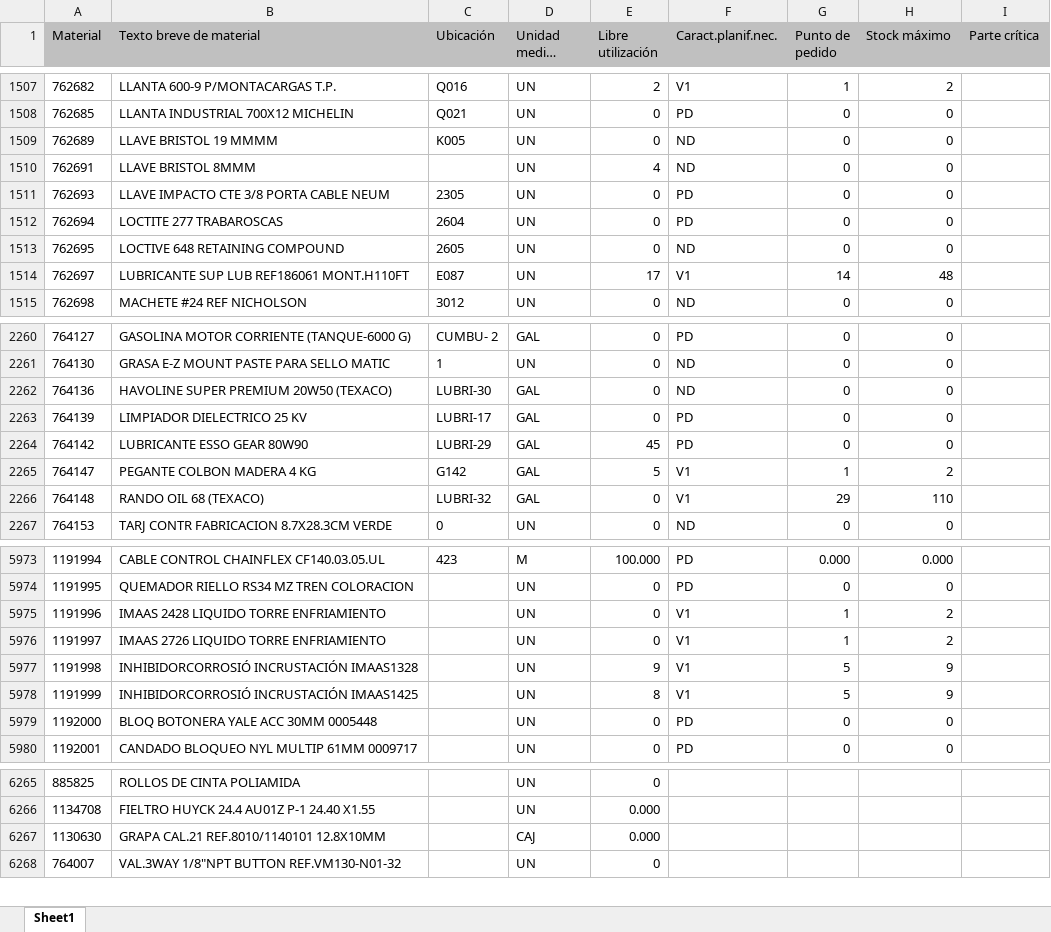
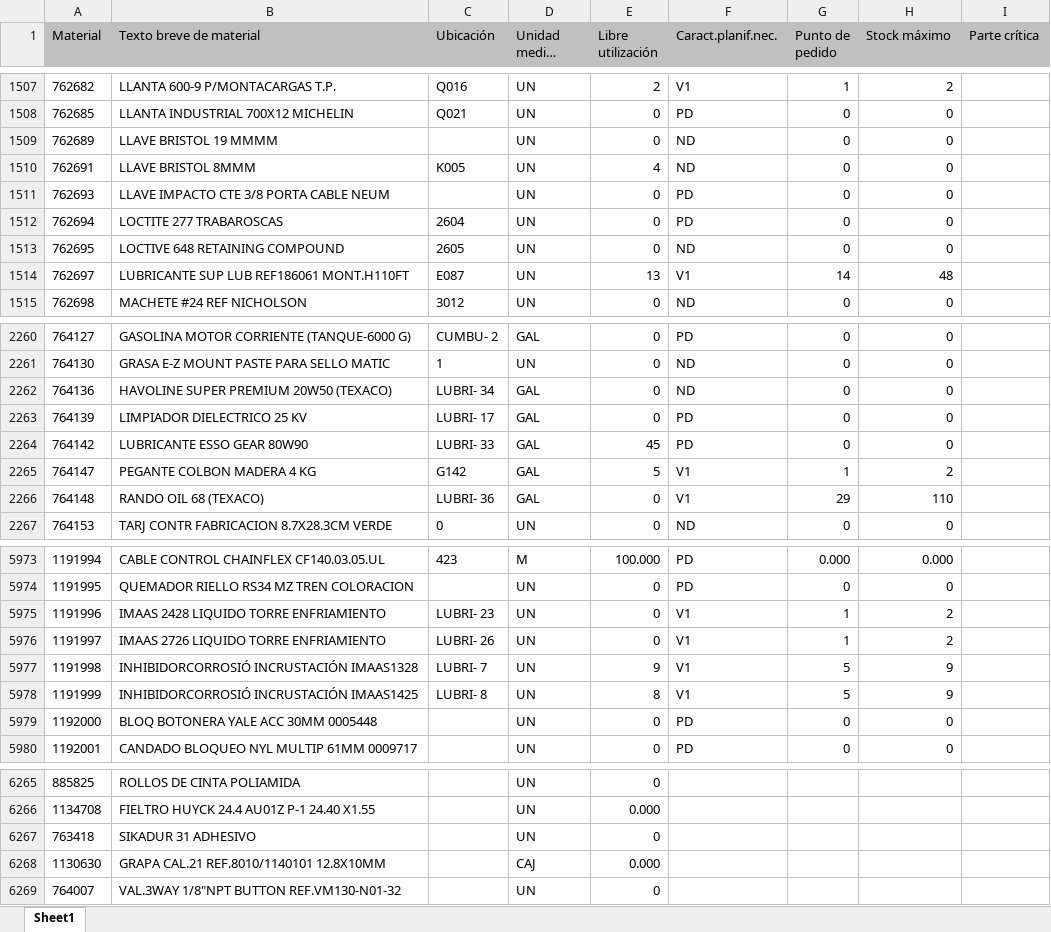
Before and after one commit to reservaseternit-netizen/mi-inventario, an Excel workbook: mi inventario.xlsx, sheet Sheet1, drawn as a sheet; only a part is shown, gaps mark what is left out; long unchanged cells end in …; values as stored, in another font and other column widths than the file's, no borders; the diff covers the shown part only; the diff names each change by its address in the sheet, - before the commit and + after, or states it on an @@ line.

```diff
--- a/mi inventario.xlsx (sheet Sheet1)
+++ b/mi inventario.xlsx (sheet Sheet1)
-C1509 (Ubicación): K005
+C1509 (Ubicación): (empty)
-C1510 (Ubicación): (empty)
+C1510 (Ubicación): K005
-C1511 (Ubicación): 2305
+C1511 (Ubicación): (empty)
-E1514 (Libre utilización): 17
+E1514 (Libre utilización): 13
-C2262 (Ubicación): LUBRI-30
+C2262 (Ubicación): LUBRI- 34
-C2263 (Ubicación): LUBRI-17
+C2263 (Ubicación): LUBRI- 17
-C2264 (Ubicación): LUBRI-29
+C2264 (Ubicación): LUBRI- 33
-C2266 (Ubicación): LUBRI-32
+C2266 (Ubicación): LUBRI- 36
-C5975 (Ubicación): (empty)
+C5975 (Ubicación): LUBRI- 23
-C5976 (Ubicación): (empty)
+C5976 (Ubicación): LUBRI- 26
-C5977 (Ubicación): (empty)
+C5977 (Ubicación): LUBRI- 7
-C5978 (Ubicación): (empty)
+C5978 (Ubicación): LUBRI- 8
+row 6267: 763418 | SIKADUR 31 ADHESIVO |  | UN | 0
```
Also changed, not shown: 1 added row, 2 removed rows and 143 edited cells elsewhere in this sheet.
